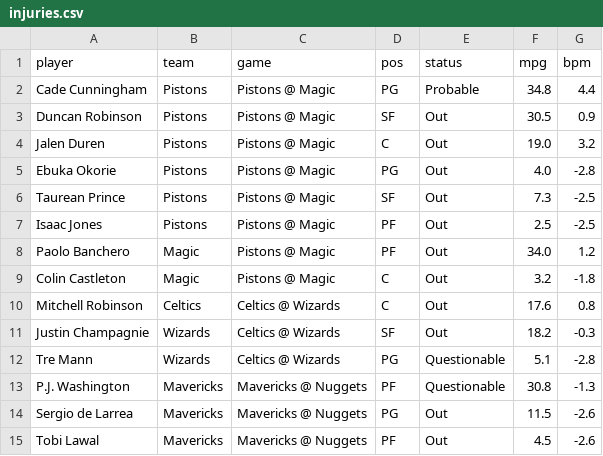
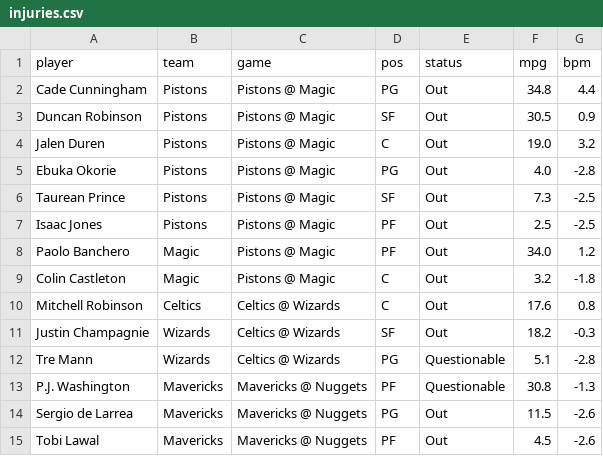
Before and after one commit to andrewkyriacou1993-lang/claudiopunt, a CSV file: data/injuries.csv, drawn as a sheet.

```diff
--- a/data/injuries.csv
+++ b/data/injuries.csv
@@ -1,3 +1,3 @@
 player,team,game,pos,status,mpg,bpm
-Cade Cunningham,Pistons,Pistons @ Magic,PG,Probable,34.8,4.4
+Cade Cunningham,Pistons,Pistons @ Magic,PG,Out,34.8,4.4
 Duncan Robinson,Pistons,Pistons @ Magic,SF,Out,30.5,0.9
```
Also changed, not shown: data/best.csv, data/bets.csv, 20 other files.
